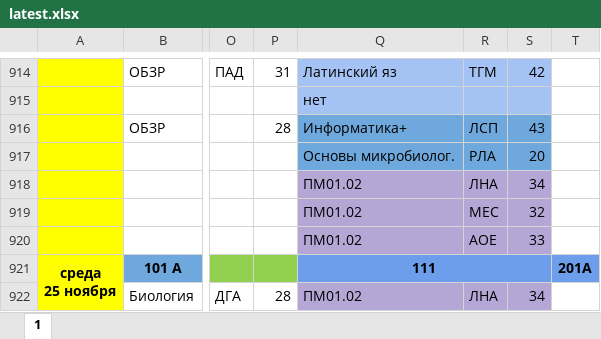
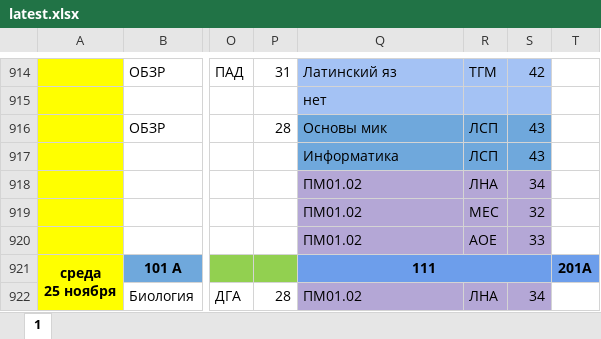
Before and after one commit to koovarem-byte/puls, an Excel workbook: cache/latest.xlsx, sheet 1, drawn as a sheet; only a part is shown, gaps mark what is left out; values as stored, in another font and other column widths than the file's, no borders; charts and pictures not drawn; the diff names each change by its address in the sheet, - before the commit and + after, or states it on an @@ line.

```diff
--- a/cache/latest.xlsx (sheet 1)
+++ b/cache/latest.xlsx (sheet 1)
-Q916: Информатика+
+Q916: Основы мик
-Q917: Основы микробиолог.
+Q917: Информатика
-R917: РЛА
+R917: ЛСП
-S917: 20
+S917: 43
```
Also changed, not shown: 2 other files.
